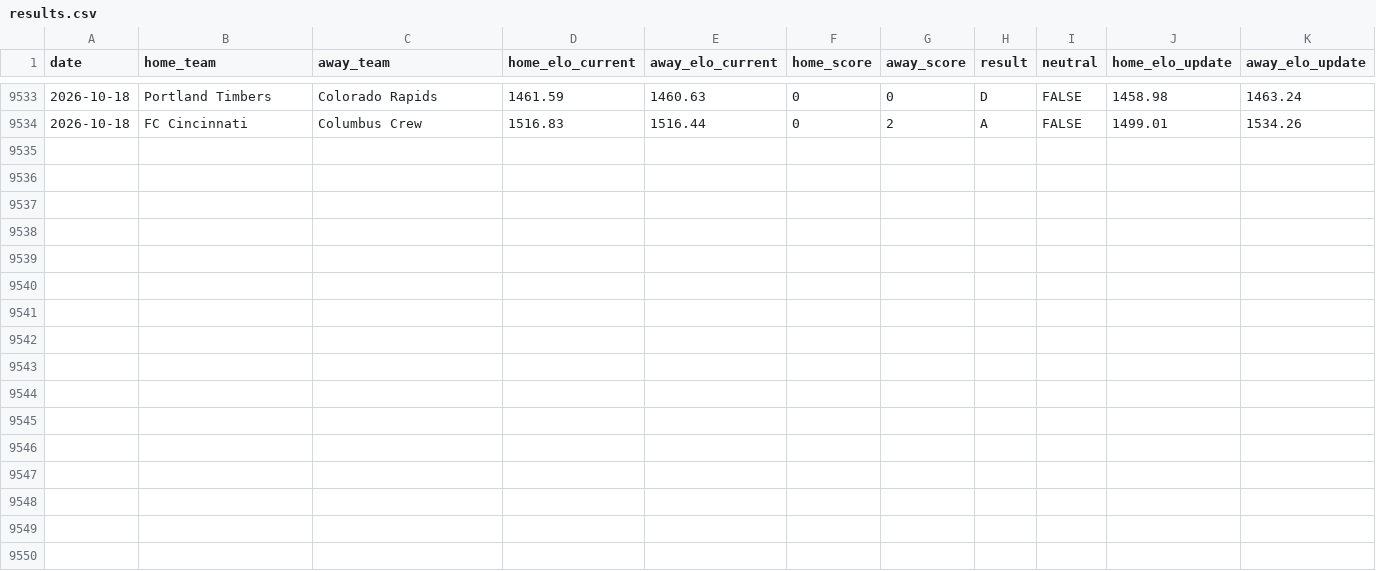
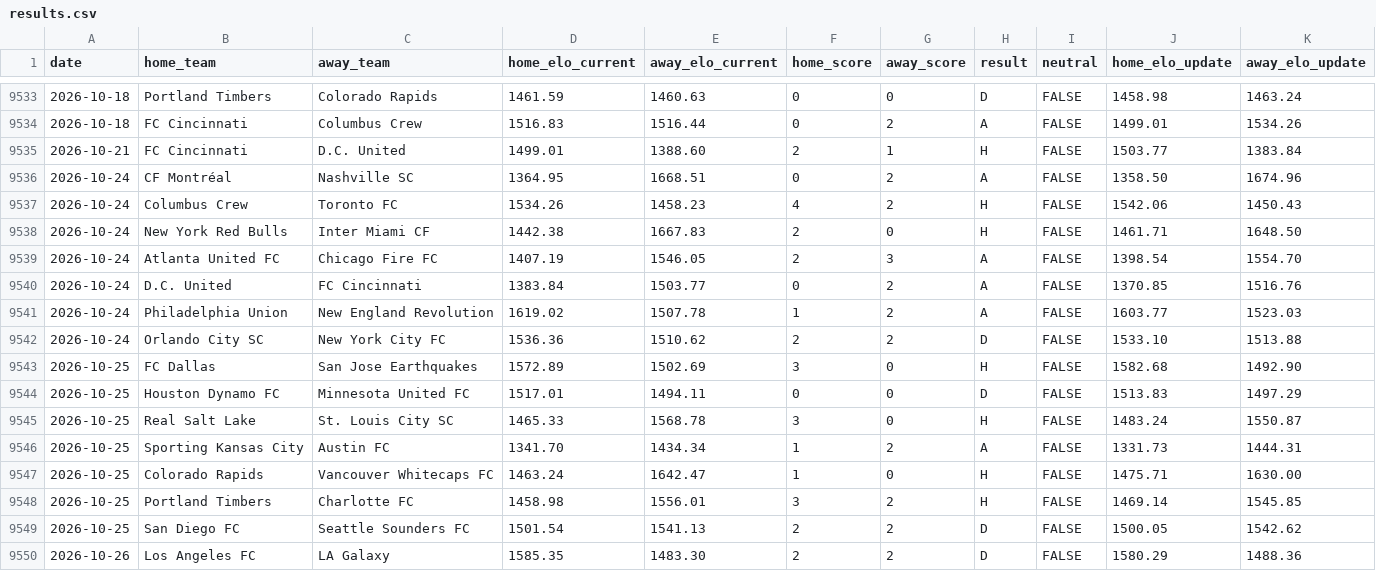
Before and after one commit to philo92/mls-elo, a CSV file: results.csv, drawn as a sheet; only a part is shown, gaps mark what is left out.

Commit message:
Update latest match results, Elo ratings, and home advantage

```diff
--- a/results.csv
+++ b/results.csv
@@ -9534 +9534,17 @@ date,home_team,away_team,home_elo_current,away_elo_current,home_score,away_score
 2026-10-18,FC Cincinnati,Columbus Crew,1516.83,1516.44,0,2,A,FALSE,1499.01,1534.26
+2026-10-21,FC Cincinnati,D.C. United,1499.01,1388.60,2,1,H,FALSE,1503.77,1383.84
+2026-10-24,CF Montréal,Nashville SC,1364.95,1668.51,0,2,A,FALSE,1358.50,1674.96
+2026-10-24,Columbus Crew,Toronto FC,1534.26,1458.23,4,2,H,FALSE,1542.06,1450.43
+2026-10-24,New York Red Bulls,Inter Miami CF,1442.38,1667.83,2,0,H,FALSE,1461.71,1648.50
+2026-10-24,Atlanta United FC,Chicago Fire FC,1407.19,1546.05,2,3,A,FALSE,1398.54,1554.70
+2026-10-24,D.C. United,FC Cincinnati,1383.84,1503.77,0,2,A,FALSE,1370.85,1516.76
+2026-10-24,Philadelphia Union,New England Revolution,1619.02,1507.78,1,2,A,FALSE,1603.77,1523.03
+2026-10-24,Orlando City SC,New York City FC,1536.36,1510.62,2,2,D,FALSE,1533.10,1513.88
+2026-10-25,FC Dallas,San Jose Earthquakes,1572.89,1502.69,3,0,H,FALSE,1582.68,1492.90
+2026-10-25,Houston Dynamo FC,Minnesota United FC,1517.01,1494.11,0,0,D,FALSE,1513.83,1497.29
+2026-10-25,Real Salt Lake,St. Louis City SC,1465.33,1568.78,3,0,H,FALSE,1483.24,1550.87
+2026-10-25,Sporting Kansas City,Austin FC,1341.70,1434.34,1,2,A,FALSE,1331.73,1444.31
+2026-10-25,Colorado Rapids,Vancouver Whitecaps FC,1463.24,1642.47,1,0,H,FALSE,1475.71,1630.00
+2026-10-25,Portland Timbers,Charlotte FC,1458.98,1556.01,3,2,H,FALSE,1469.14,1545.85
+2026-10-25,San Diego FC,Seattle Sounders FC,1501.54,1541.13,2,2,D,FALSE,1500.05,1542.62
+2026-10-26,Los Angeles FC,LA Galaxy,1585.35,1483.30,2,2,D,FALSE,1580.29,1488.36
```
Also changed, not shown: teams.csv, 1 other file.
